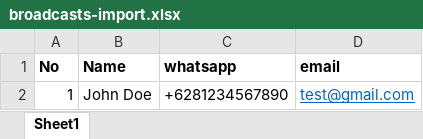
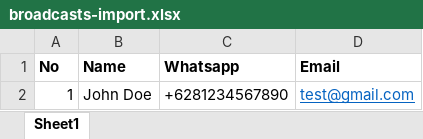
Before and after one commit to mugnirusmana/mugnirusmana, an Excel workbook: src/assets/sample-file/broadcasts-import.xlsx, sheet Sheet1, drawn as a sheet; values as stored, in another font and other column widths than the file's, no borders; the diff names each change by its address in the sheet, - before the commit and + after, or states it on an @@ line.

Commit message:
:sparkles: Implement create broadcast users

```diff
--- a/src/assets/sample-file/broadcasts-import.xlsx (sheet Sheet1)
+++ b/src/assets/sample-file/broadcasts-import.xlsx (sheet Sheet1)
-C1: whatsapp
+C1: Whatsapp
-D1: email
+D1: Email
```
Also changed, not shown: 7 other files.
